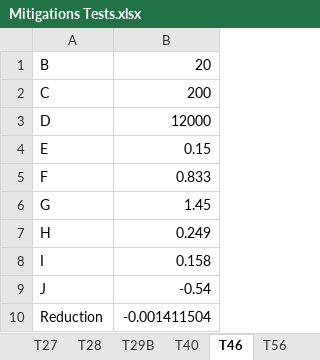
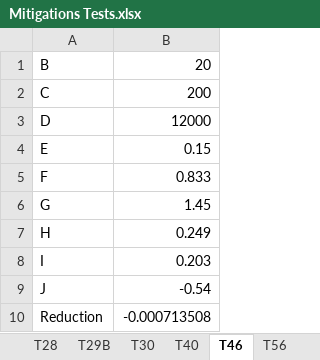
Before and after one commit to d-wasserman/tdm-ghg-calculator, an Excel workbook: Reference/Mitigations Tests.xlsx, sheet T46, drawn as a sheet; values as stored, in another font and other column widths than the file's, no borders; the diff names each change by its address in the sheet, - before the commit and + after, or states it on an @@ line.

Commit message:
Minor Edits
Remove duplicate sheet.

```diff
--- a/Reference/Mitigations Tests.xlsx (sheet T46)
+++ b/Reference/Mitigations Tests.xlsx (sheet T46)
+sheet tab: T30
-B8: 0.158
+B8: 0.203
-B10: -0.001411504
+B10: -0.000713508
```
Also changed, not shown: other sheet tabs, 1 other file.
